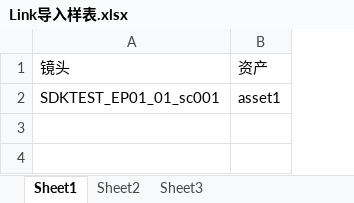
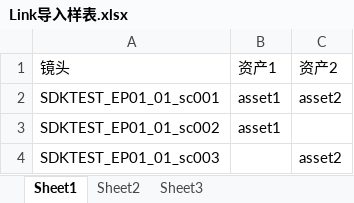
Before and after one commit to WuLiFang/CGTeamWork, an Excel workbook: Link导入样表.xlsx, sheet Sheet1, drawn as a sheet; values as stored, in another font and other column widths than the file's, no borders; the diff names each change by its address in the sheet, - before the commit and + after, or states it on an @@ line.

```diff
--- a/Link导入样表.xlsx (sheet Sheet1)
+++ b/Link导入样表.xlsx (sheet Sheet1)
+column C, rows 1-2: 资产2 | asset2
-B1: 资产
+B1: 资产1
+row 3: SDKTEST_EP01_01_sc002 | asset1
+row 4: SDKTEST_EP01_01_sc003 |  | asset2
```
Also changed, not shown: 1 other file.
